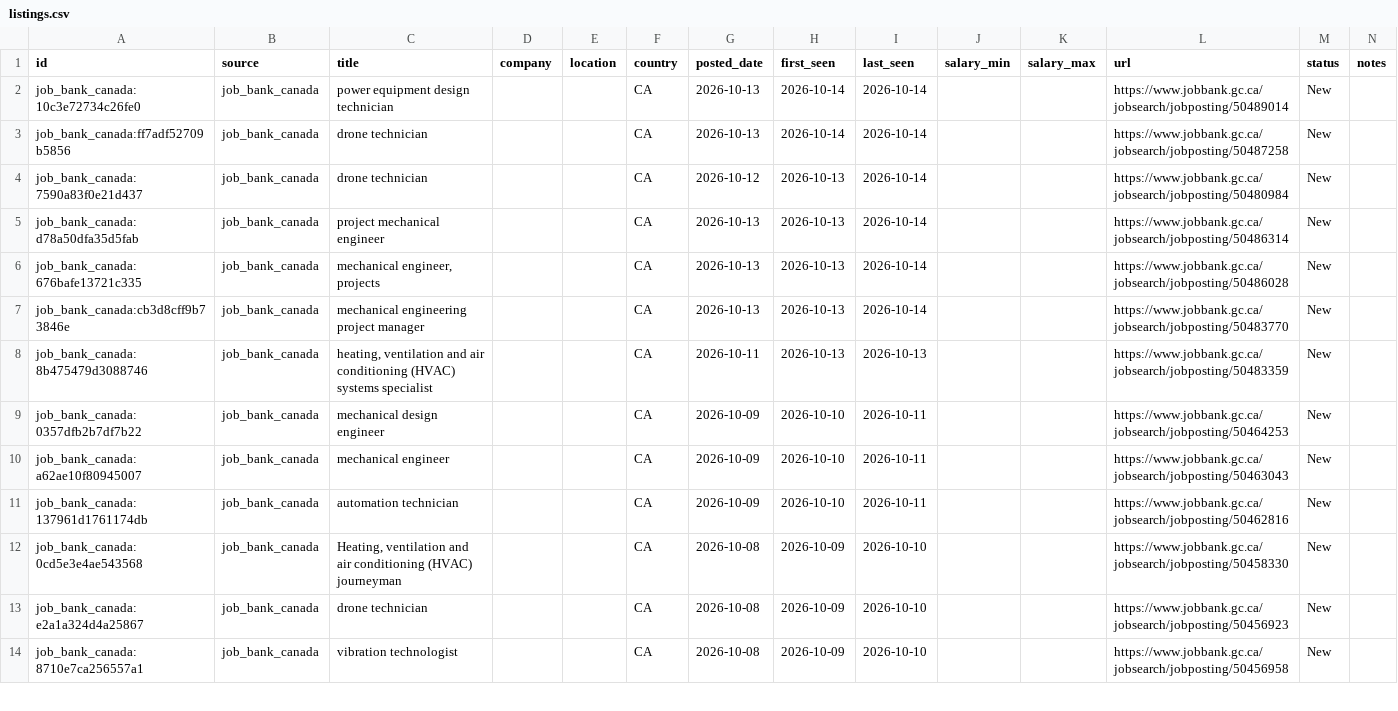
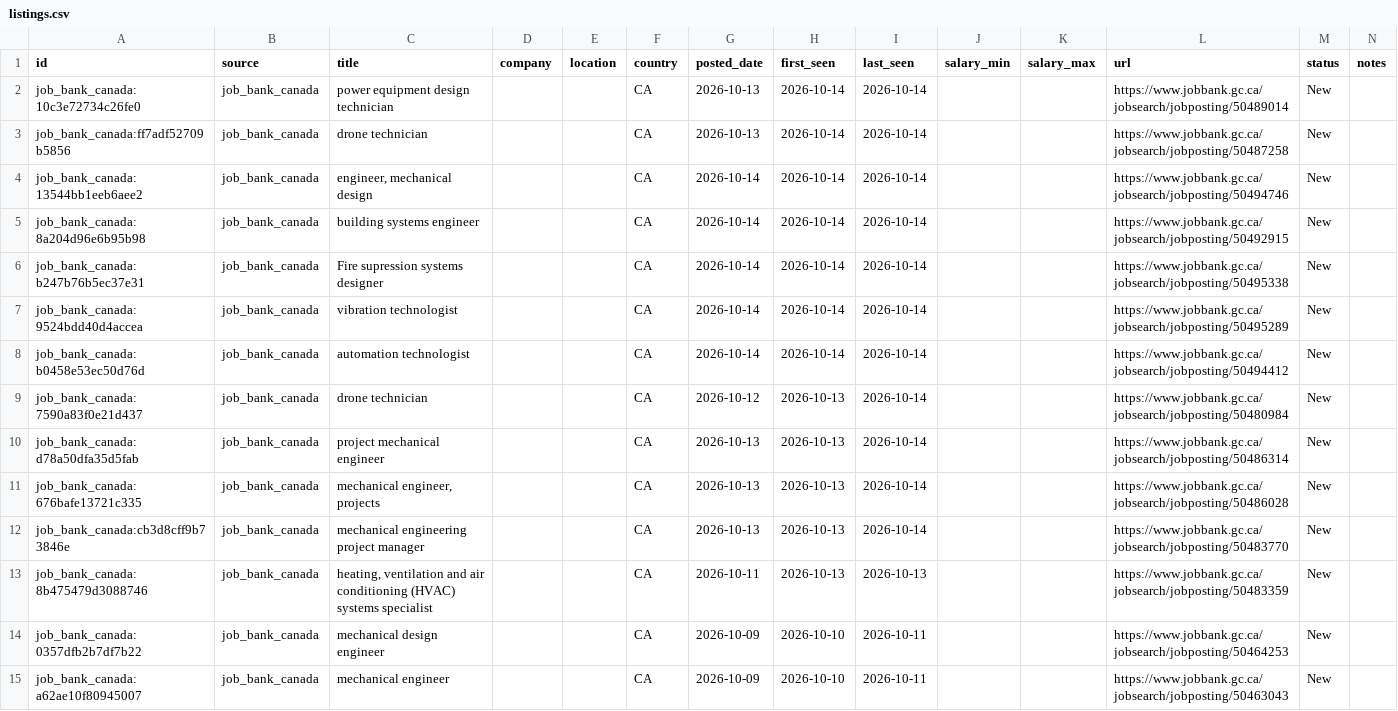
Before and after one commit to kprana976/Claude-resume, a CSV file: docs/listings.csv, drawn as a sheet; only a part is shown; the shorter side is filled out with more unchanged rows.

```diff
--- a/docs/listings.csv
+++ b/docs/listings.csv
@@ -3,2 +3,7 @@ job_bank_canada:10c3e72734c26fe0,job_bank_canada,power equipment design technici
 job_bank_canada:ff7adf52709b5856,job_bank_canada,drone technician,,,CA,2026-10-13,2026-10-14,2026-10-14,,,https://www.jobbank.gc.ca/jobsearch/jobposting/50487258,New,
+job_bank_canada:13544bb1eeb6aee2,job_bank_canada,"engineer, mechanical design",,,CA,2026-10-14,2026-10-14,2026-10-14,,,https://www.jobbank.gc.ca/jobsearch/jobposting/50494746,New,
+job_bank_canada:8a204d96e6b95b98,job_bank_canada,building systems engineer,,,CA,2026-10-14,2026-10-14,2026-10-14,,,https://www.jobbank.gc.ca/jobsearch/jobposting/50492915,New,
+job_bank_canada:b247b76b5ec37e31,job_bank_canada,Fire supression systems designer,,,CA,2026-10-14,2026-10-14,2026-10-14,,,https://www.jobbank.gc.ca/jobsearch/jobposting/50495338,New,
+job_bank_canada:9524bdd40d4accea,job_bank_canada,vibration technologist,,,CA,2026-10-14,2026-10-14,2026-10-14,,,https://www.jobbank.gc.ca/jobsearch/jobposting/50495289,New,
+job_bank_canada:b0458e53ec50d76d,job_bank_canada,automation technologist,,,CA,2026-10-14,2026-10-14,2026-10-14,,,https://www.jobbank.gc.ca/jobsearch/jobposting/50494412,New,
 job_bank_canada:7590a83f0e21d437,job_bank_canada,drone technician,,,CA,2026-10-12,2026-10-13,2026-10-14,,,https://www.jobbank.gc.ca/jobsearch/jobposting/50480984,New,
```
Also changed, not shown: 1 other file.
